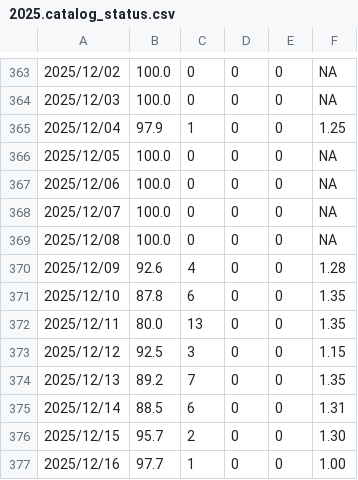
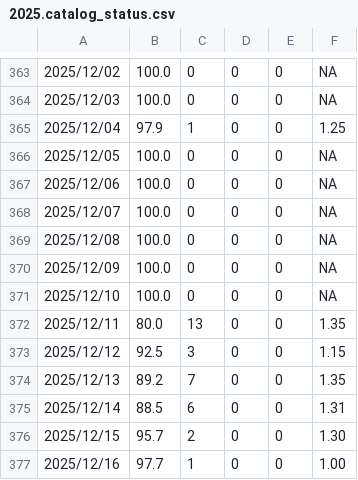
Before and after one commit to SCEDC/SCEDC-catalog-status, a CSV file: catalog_status/2025.catalog_status.csv, drawn as a sheet; only a part is shown, gaps mark what is left out.

```diff
--- a/catalog_status/2025.catalog_status.csv
+++ b/catalog_status/2025.catalog_status.csv
@@ -369,4 +369,4 @@
 2025/12/08,100.0,0,0,0,NA
-2025/12/09,92.6,4,0,0,1.28
-2025/12/10,87.8,6,0,0,1.35
+2025/12/09,100.0,0,0,0,NA
+2025/12/10,100.0,0,0,0,NA
 2025/12/11,80.0,13,0,0,1.35
```
Also changed, not shown: catalog_status/2026.catalog_status.csv.
